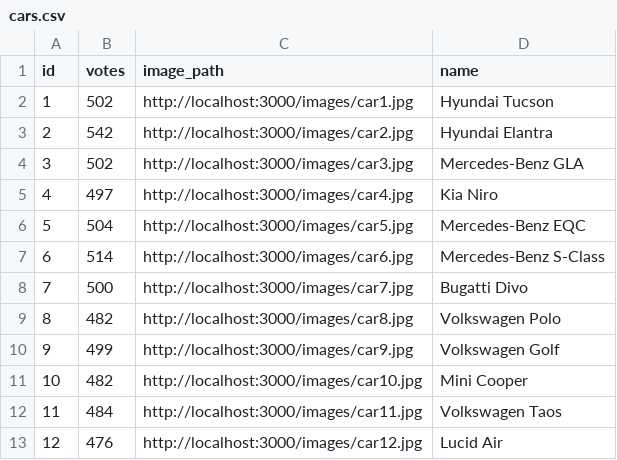
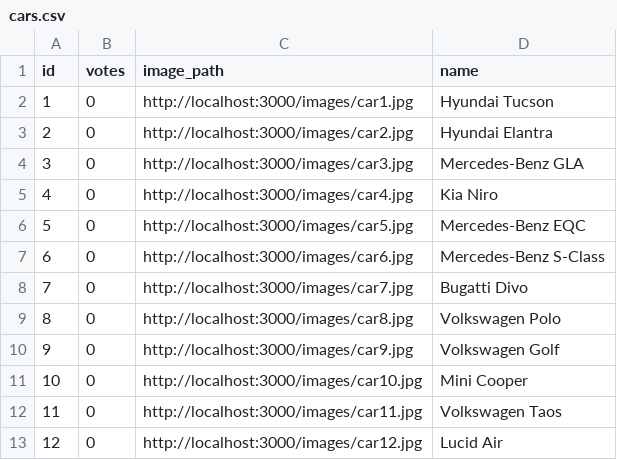
Before and after one commit to amitdvash/favorite-car-voting-app, a CSV file: server/public/data/cars.csv, drawn as a sheet.

Commit message:
Update cars.csv

```diff
--- a/server/public/data/cars.csv
+++ b/server/public/data/cars.csv
@@ -1,13 +1,13 @@
 id,votes,image_path,name
-1,502,http://localhost:3000/images/car1.jpg,Hyundai Tucson
-2,542,http://localhost:3000/images/car2.jpg,Hyundai Elantra
-3,502,http://localhost:3000/images/car3.jpg,Mercedes-Benz GLA
-4,497,http://localhost:3000/images/car4.jpg,Kia Niro
-5,504,http://localhost:3000/images/car5.jpg,Mercedes-Benz EQC
-6,514,http://localhost:3000/images/car6.jpg,Mercedes-Benz S-Class
-7,500,http://localhost:3000/images/car7.jpg,Bugatti Divo
-8,482,http://localhost:3000/images/car8.jpg,Volkswagen Polo
-9,499,http://localhost:3000/images/car9.jpg,Volkswagen Golf
-10,482,http://localhost:3000/images/car10.jpg,Mini Cooper
-11,484,http://localhost:3000/images/car11.jpg,Volkswagen Taos
-12,476,http://localhost:3000/images/car12.jpg,Lucid Air
+1,0,http://localhost:3000/images/car1.jpg,Hyundai Tucson
+2,0,http://localhost:3000/images/car2.jpg,Hyundai Elantra
+3,0,http://localhost:3000/images/car3.jpg,Mercedes-Benz GLA
+4,0,http://localhost:3000/images/car4.jpg,Kia Niro
+5,0,http://localhost:3000/images/car5.jpg,Mercedes-Benz EQC
+6,0,http://localhost:3000/images/car6.jpg,Mercedes-Benz S-Class
+7,0,http://localhost:3000/images/car7.jpg,Bugatti Divo
+8,0,http://localhost:3000/images/car8.jpg,Volkswagen Polo
+9,0,http://localhost:3000/images/car9.jpg,Volkswagen Golf
+10,0,http://localhost:3000/images/car10.jpg,Mini Cooper
+11,0,http://localhost:3000/images/car11.jpg,Volkswagen Taos
+12,0,http://localhost:3000/images/car12.jpg,Lucid Air
```
